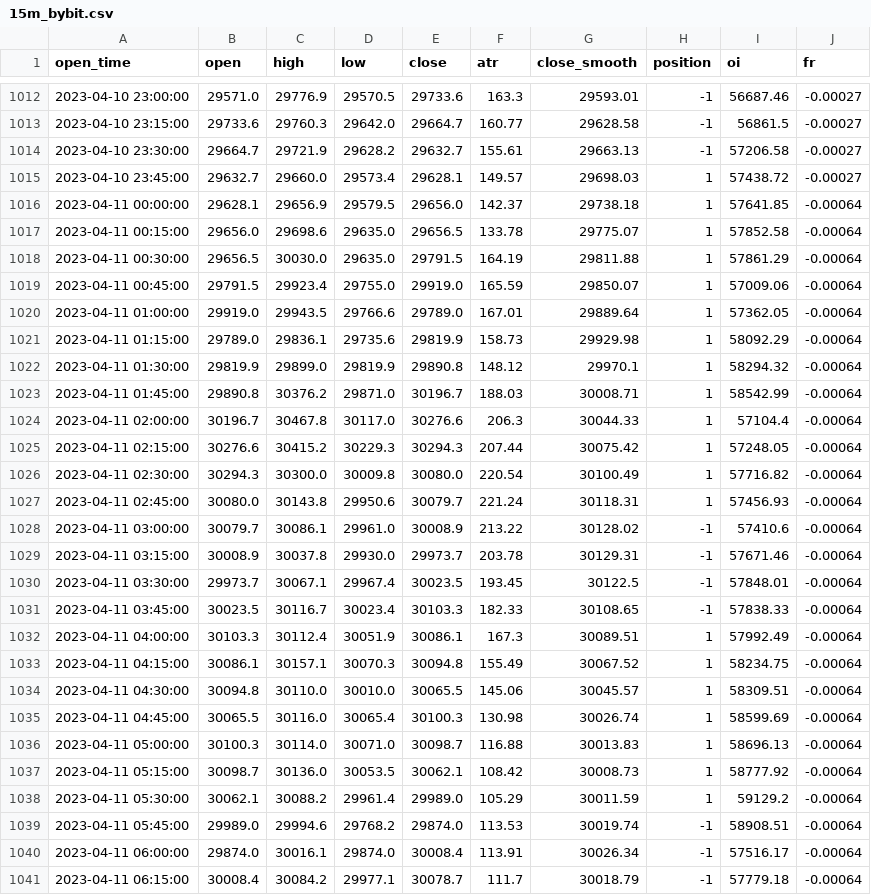
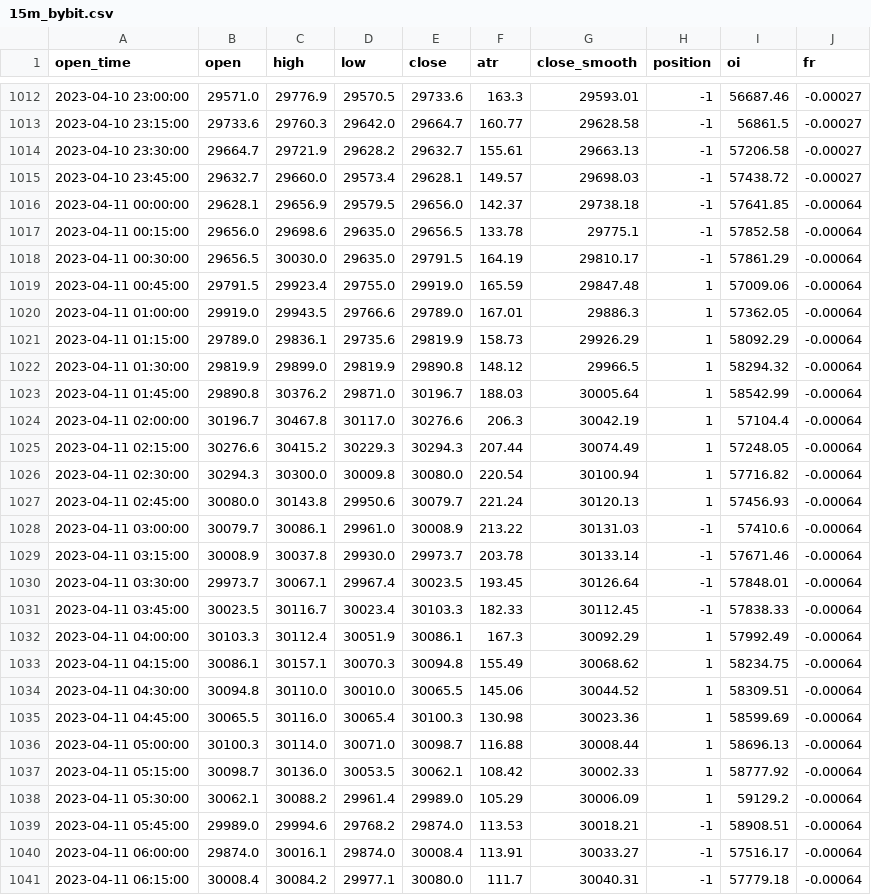
Before and after one commit to jaymgonzalez/btc-csv, a CSV file: 15m_bybit.csv, drawn as a sheet; only a part is shown, gaps mark what is left out; the diff covers the shown part only.

```diff
--- a/15m_bybit.csv
+++ b/15m_bybit.csv
@@ -1014,28 +1014,28 @@ open_time,open,high,low,close,atr,close_smooth,position,oi,fr
 2023-04-10 23:30:00,29664.7,29721.9,29628.2,29632.7,155.61,29663.13,-1,57206.58,-0.00027
-2023-04-10 23:45:00,29632.7,29660.0,29573.4,29628.1,149.57,29698.03,1,57438.72,-0.00027
-2023-04-11 00:00:00,29628.1,29656.9,29579.5,29656.0,142.37,29738.18,1,57641.85,-0.00064
-2023-04-11 00:15:00,29656.0,29698.6,29635.0,29656.5,133.78,29775.07,1,57852.58,-0.00064
-2023-04-11 00:30:00,29656.5,30030.0,29635.0,29791.5,164.19,29811.88,1,57861.29,-0.00064
-2023-04-11 00:45:00,29791.5,29923.4,29755.0,29919.0,165.59,29850.07,1,57009.06,-0.00064
-2023-04-11 01:00:00,29919.0,29943.5,29766.6,29789.0,167.01,29889.64,1,57362.05,-0.00064
-2023-04-11 01:15:00,29789.0,29836.1,29735.6,29819.9,158.73,29929.98,1,58092.29,-0.00064
-2023-04-11 01:30:00,29819.9,29899.0,29819.9,29890.8,148.12,29970.1,1,58294.32,-0.00064
-2023-04-11 01:45:00,29890.8,30376.2,29871.0,30196.7,188.03,30008.71,1,58542.99,-0.00064
-2023-04-11 02:00:00,30196.7,30467.8,30117.0,30276.6,206.3,30044.33,1,57104.4,-0.00064
-2023-04-11 02:15:00,30276.6,30415.2,30229.3,30294.3,207.44,30075.42,1,57248.05,-0.00064
-2023-04-11 02:30:00,30294.3,30300.0,30009.8,30080.0,220.54,30100.49,1,57716.82,-0.00064
-2023-04-11 02:45:00,30080.0,30143.8,29950.6,30079.7,221.24,30118.31,1,57456.93,-0.00064
-2023-04-11 03:00:00,30079.7,30086.1,29961.0,30008.9,213.22,30128.02,-1,57410.6,-0.00064
-2023-04-11 03:15:00,30008.9,30037.8,29930.0,29973.7,203.78,30129.31,-1,57671.46,-0.00064
-2023-04-11 03:30:00,29973.7,30067.1,29967.4,30023.5,193.45,30122.5,-1,57848.01,-0.00064
-2023-04-11 03:45:00,30023.5,30116.7,30023.4,30103.3,182.33,30108.65,-1,57838.33,-0.00064
-2023-04-11 04:00:00,30103.3,30112.4,30051.9,30086.1,167.3,30089.51,1,57992.49,-0.00064
-2023-04-11 04:15:00,30086.1,30157.1,30070.3,30094.8,155.49,30067.52,1,58234.75,-0.00064
-2023-04-11 04:30:00,30094.8,30110.0,30010.0,30065.5,145.06,30045.57,1,58309.51,-0.00064
-2023-04-11 04:45:00,30065.5,30116.0,30065.4,30100.3,130.98,30026.74,1,58599.69,-0.00064
-2023-04-11 05:00:00,30100.3,30114.0,30071.0,30098.7,116.88,30013.83,1,58696.13,-0.00064
-2023-04-11 05:15:00,30098.7,30136.0,30053.5,30062.1,108.42,30008.73,1,58777.92,-0.00064
-2023-04-11 05:30:00,30062.1,30088.2,29961.4,29989.0,105.29,30011.59,1,59129.2,-0.00064
-2023-04-11 05:45:00,29989.0,29994.6,29768.2,29874.0,113.53,30019.74,-1,58908.51,-0.00064
-2023-04-11 06:00:00,29874.0,30016.1,29874.0,30008.4,113.91,30026.34,-1,57516.17,-0.00064
-2023-04-11 06:15:00,30008.4,30084.2,29977.1,30078.7,111.7,30018.79,-1,57779.18,-0.00064
+2023-04-10 23:45:00,29632.7,29660.0,29573.4,29628.1,149.57,29698.03,-1,57438.72,-0.00027
+2023-04-11 00:00:00,29628.1,29656.9,29579.5,29656.0,142.37,29738.18,-1,57641.85,-0.00064
+2023-04-11 00:15:00,29656.0,29698.6,29635.0,29656.5,133.78,29775.1,-1,57852.58,-0.00064
+2023-04-11 00:30:00,29656.5,30030.0,29635.0,29791.5,164.19,29810.17,-1,57861.29,-0.00064
+2023-04-11 00:45:00,29791.5,29923.4,29755.0,29919.0,165.59,29847.48,1,57009.06,-0.00064
+2023-04-11 01:00:00,29919.0,29943.5,29766.6,29789.0,167.01,29886.3,1,57362.05,-0.00064
+2023-04-11 01:15:00,29789.0,29836.1,29735.6,29819.9,158.73,29926.29,1,58092.29,-0.00064
+2023-04-11 01:30:00,29819.9,29899.0,29819.9,29890.8,148.12,29966.5,1,58294.32,-0.00064
+2023-04-11 01:45:00,29890.8,30376.2,29871.0,30196.7,188.03,30005.64,1,58542.99,-0.00064
+2023-04-11 02:00:00,30196.7,30467.8,30117.0,30276.6,206.3,30042.19,1,57104.4,-0.00064
+2023-04-11 02:15:00,30276.6,30415.2,30229.3,30294.3,207.44,30074.49,1,57248.05,-0.00064
+2023-04-11 02:30:00,30294.3,30300.0,30009.8,30080.0,220.54,30100.94,1,57716.82,-0.00064
+2023-04-11 02:45:00,30080.0,30143.8,29950.6,30079.7,221.24,30120.13,1,57456.93,-0.00064
+2023-04-11 03:00:00,30079.7,30086.1,29961.0,30008.9,213.22,30131.03,-1,57410.6,-0.00064
+2023-04-11 03:15:00,30008.9,30037.8,29930.0,29973.7,203.78,30133.14,-1,57671.46,-0.00064
+2023-04-11 03:30:00,29973.7,30067.1,29967.4,30023.5,193.45,30126.64,-1,57848.01,-0.00064
+2023-04-11 03:45:00,30023.5,30116.7,30023.4,30103.3,182.33,30112.45,-1,57838.33,-0.00064
+2023-04-11 04:00:00,30103.3,30112.4,30051.9,30086.1,167.3,30092.29,1,57992.49,-0.00064
+2023-04-11 04:15:00,30086.1,30157.1,30070.3,30094.8,155.49,30068.62,1,58234.75,-0.00064
+2023-04-11 04:30:00,30094.8,30110.0,30010.0,30065.5,145.06,30044.52,1,58309.51,-0.00064
+2023-04-11 04:45:00,30065.5,30116.0,30065.4,30100.3,130.98,30023.36,1,58599.69,-0.00064
+2023-04-11 05:00:00,30100.3,30114.0,30071.0,30098.7,116.88,30008.44,1,58696.13,-0.00064
+2023-04-11 05:15:00,30098.7,30136.0,30053.5,30062.1,108.42,30002.33,1,58777.92,-0.00064
+2023-04-11 05:30:00,30062.1,30088.2,29961.4,29989.0,105.29,30006.09,1,59129.2,-0.00064
+2023-04-11 05:45:00,29989.0,29994.6,29768.2,29874.0,113.53,30018.21,-1,58908.51,-0.00064
+2023-04-11 06:00:00,29874.0,30016.1,29874.0,30008.4,113.91,30033.27,-1,57516.17,-0.00064
+2023-04-11 06:15:00,30008.4,30084.2,29977.1,30080.0,111.7,30040.31,-1,57779.18,-0.00064
```
Also changed, not shown: 1 added row and 6 edited cells elsewhere in this file.
